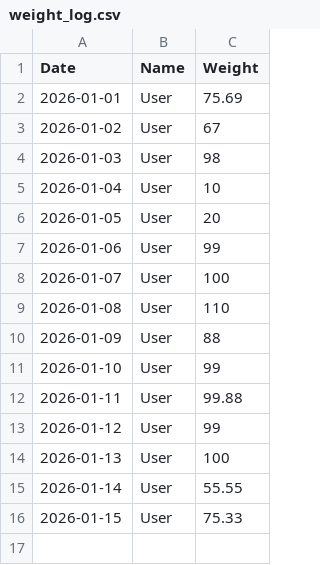
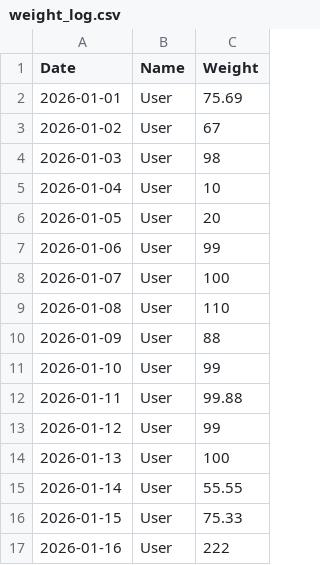
Before and after one commit to pipiz8080-spec/75kg_4, a CSV file: weight_log.csv, drawn as a sheet; the diff names each change by its address in the sheet, - before the commit and + after, or states it on an @@ line.

Commit message:
Update User - 2026-01-11T10:44:11.727Z

```diff
--- a/weight_log.csv
+++ b/weight_log.csv
+row 17: 2026-01-16 | User | 222
```
